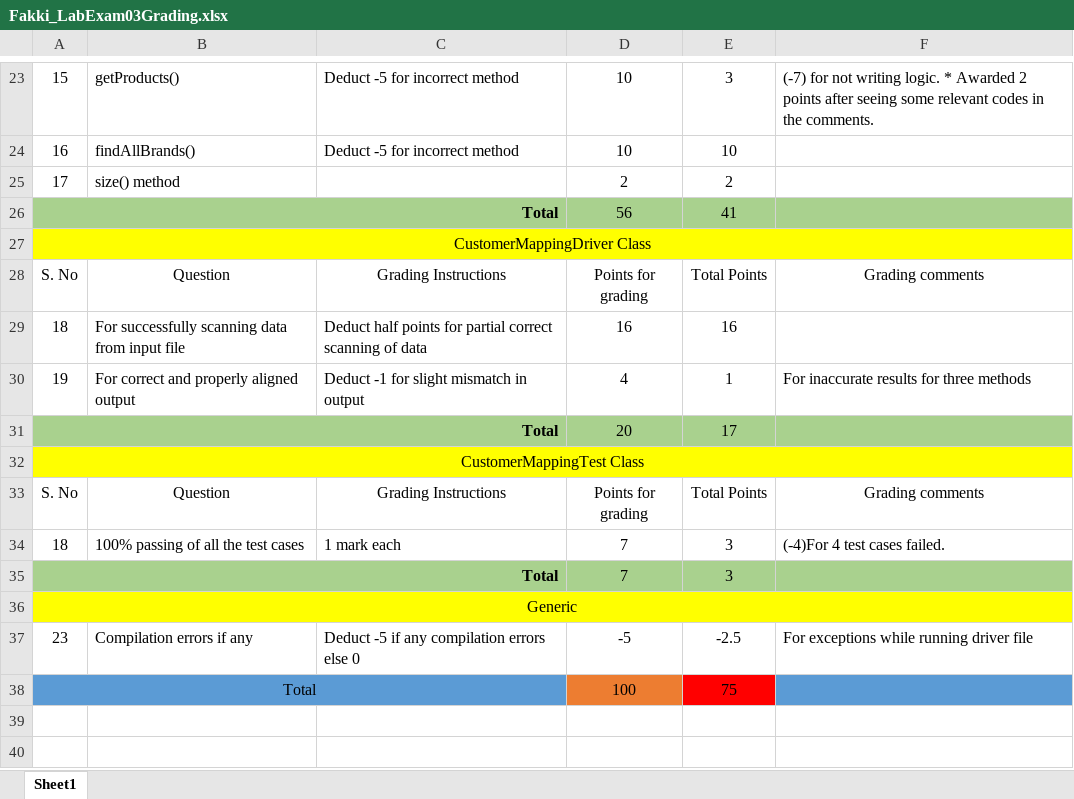
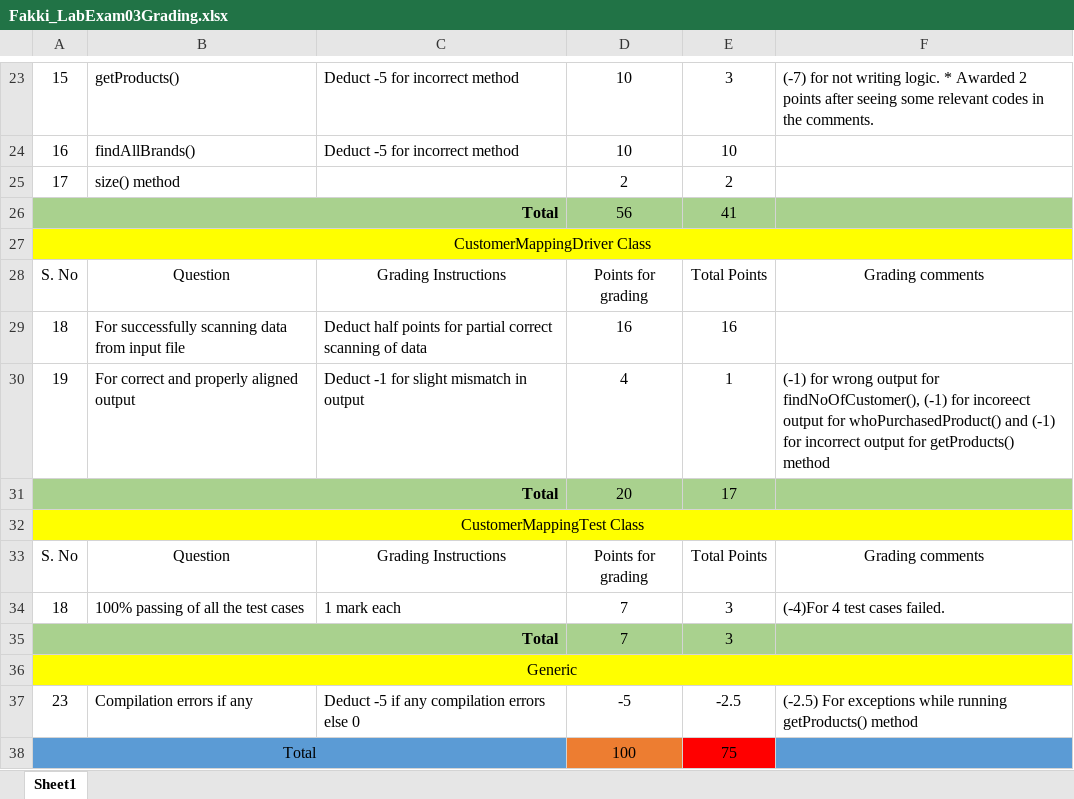
Before and after one commit to vennela-cheekoti/LabExam3Rubrics, an Excel workbook: Fakki_LabExam03Grading.xlsx, sheet Sheet1, drawn as a sheet; only a part is shown, gaps mark what is left out; values as stored, in another font and other column widths than the file's, no borders; table styles not drawn; the diff names each change by its address in the sheet, - before the commit and + after, or states it on an @@ line.

```diff
--- a/Fakki_LabExam03Grading.xlsx (sheet Sheet1)
+++ b/Fakki_LabExam03Grading.xlsx (sheet Sheet1)
-F30: For inaccurate results for three methods
+F30: (-1) for wrong output for findNoOfCustomer(), (-1) for incoreect output for whoPurchasedProduct() and (-1) for incorrect output for getProducts() method
-F37: For exceptions while running driver file
+F37: (-2.5) For exceptions while running getProducts() method
```
Also changed, not shown: Gaddam_LabExam03Grading.xlsx, Ginjupalli_LabExam03Grading.xlsx, 12 other files.
